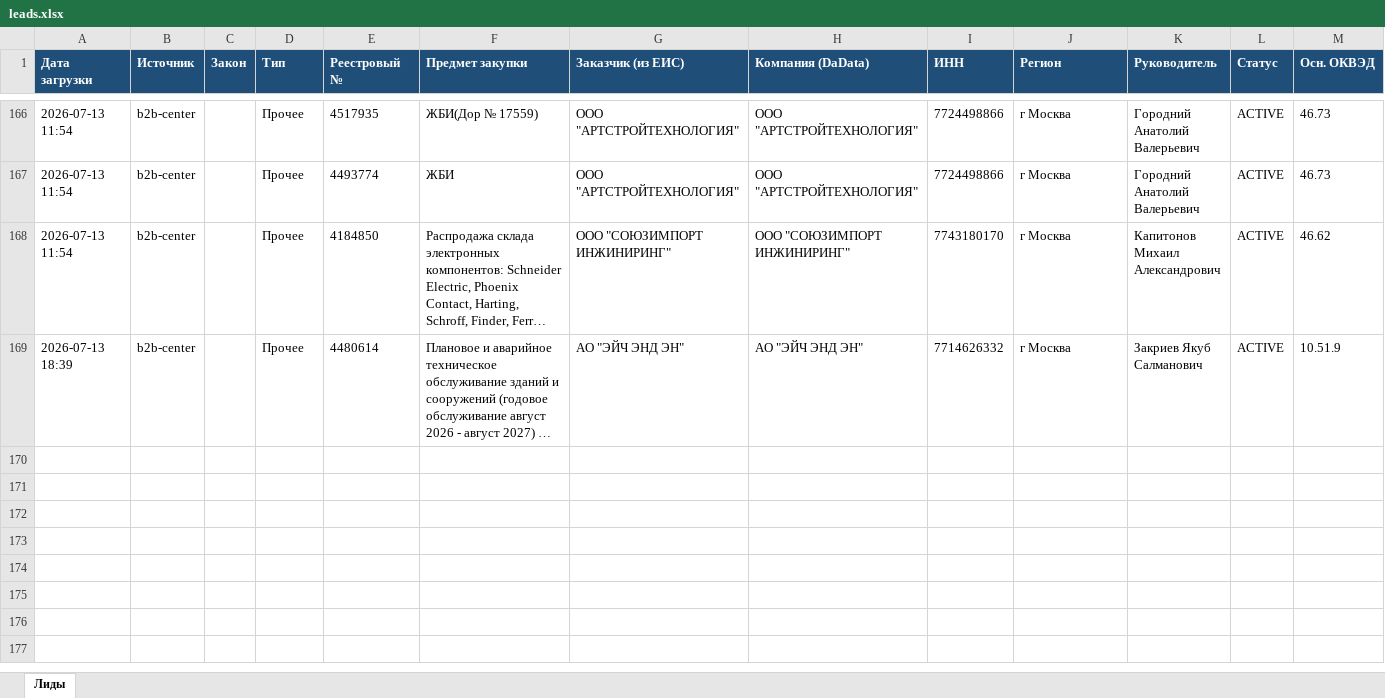
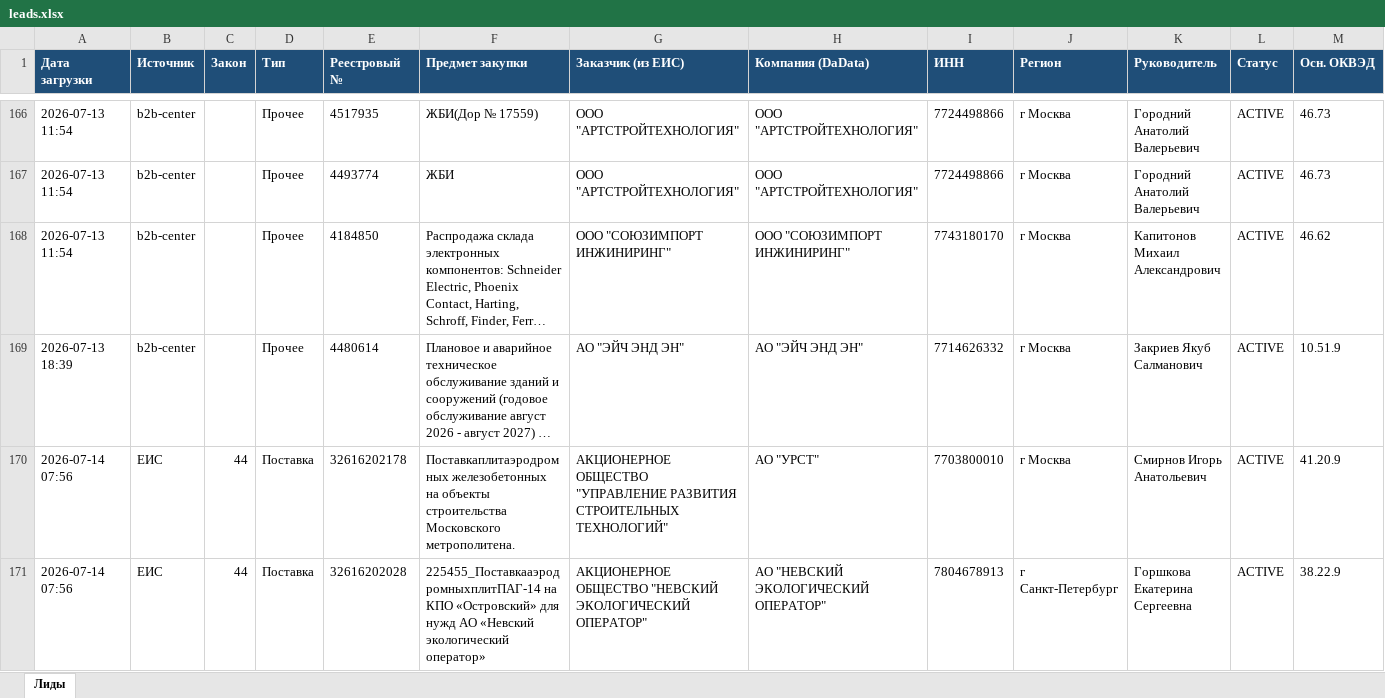
Before and after one commit to smartikjr/zakupki, an Excel workbook: leads.xlsx, sheet Лиды, drawn as a sheet; only a part is shown, gaps mark what is left out; long unchanged cells end in …; values as stored, in another font and other column widths than the file's, no borders; rows hold the shown columns only; the diff covers the shown part only; the diff names each change by its address in the sheet, - before the commit and + after, or states it on an @@ line.

Commit message:
leads: обновление 2026-07-14 07:56 UTC

```diff
--- a/leads.xlsx (sheet Лиды)
+++ b/leads.xlsx (sheet Лиды)
+row 170: 2026-07-14 07:56 | ЕИС | 44 | Поставка | 32616202178 | Поставкаплитаэродромных железобетонных на объекты строительства Московского метрополитена. | АКЦИОНЕРНОЕ ОБЩЕСТВО "УПРАВЛЕНИЕ РАЗВИТИЯ СТРОИТЕЛЬНЫХ ТЕХНОЛОГИЙ" | АО "УРСТ" | 7703800010 | г Москва | Смирнов Игорь Анатольевич | ACTIVE | 41.20.9
+row 171: 2026-07-14 07:56 | ЕИС | 44 | Поставка | 32616202028 | 225455_ПоставкааэродромныхплитПАГ-14 на КПО «Островский» для нужд АО «Невский экологический оператор» | АКЦИОНЕРНОЕ ОБЩЕСТВО "НЕВСКИЙ ЭКОЛОГИЧЕСКИЙ ОПЕРАТОР" | АО "НЕВСКИЙ ЭКОЛОГИЧЕСКИЙ ОПЕРАТОР" | 7804678913 | г Санкт-Петербург | Горшкова Екатерина Сергеевна | ACTIVE | 38.22.9
```
Also changed, not shown: 2 added rows elsewhere in this sheet.
